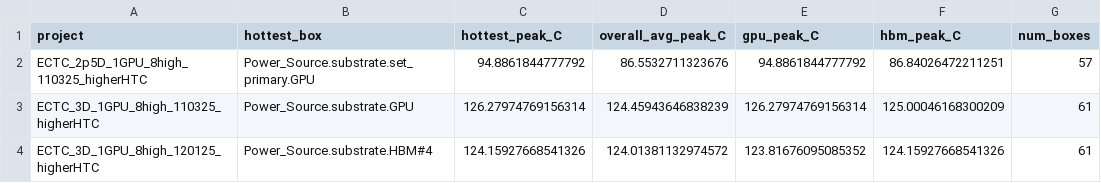
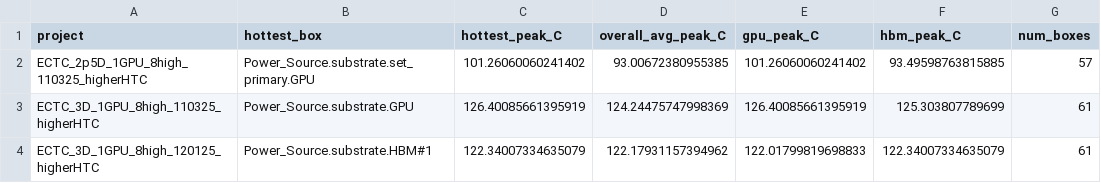
Before and after one commit to Ehanlion/Design-Automation-201a-Final-Project, a CSV file: out_therm/summary.csv, drawn as a sheet.

```diff
--- a/out_therm/summary.csv
+++ b/out_therm/summary.csv
@@ -1,4 +1,4 @@
 project,hottest_box,hottest_peak_C,overall_avg_peak_C,gpu_peak_C,hbm_peak_C,num_boxes
-ECTC_2p5D_1GPU_8high_110325_higherHTC,Power_Source.substrate.set_primary.GPU,94.8861844777792,86.5532711323676,94.8861844777792,86.84026472211251,57
-ECTC_3D_1GPU_8high_110325_higherHTC,Power_Source.substrate.GPU,126.27974769156314,124.45943646838239,126.27974769156314,125.00046168300209,61
-ECTC_3D_1GPU_8high_120125_higherHTC,Power_Source.substrate.HBM#4,124.15927668541326,124.01381132974572,123.81676095085352,124.15927668541326,61
+ECTC_2p5D_1GPU_8high_110325_higherHTC,Power_Source.substrate.set_primary.GPU,101.26060060241402,93.00672380955385,101.26060060241402,93.49598763815885,57
+ECTC_3D_1GPU_8high_110325_higherHTC,Power_Source.substrate.GPU,126.40085661395919,124.24475747998369,126.40085661395919,125.303807789699,61
+ECTC_3D_1GPU_8high_120125_higherHTC,Power_Source.substrate.HBM#1,122.34007334635079,122.17931157394962,122.01799819698833,122.34007334635079,61
```
Also changed, not shown: out_therm/golden_comparison.csv, 12 other files.
